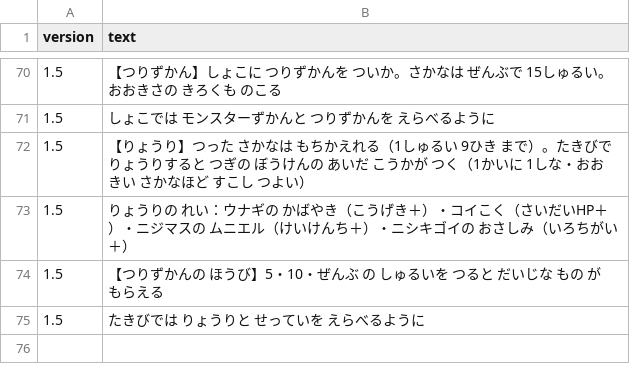
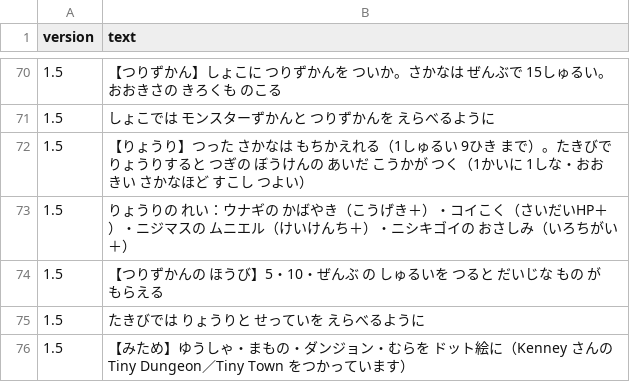
Before and after one commit to tw4706/NakamaDugeon, a CSV file: Roguelike/data/Updates.csv, drawn as a sheet; only a part is shown, gaps mark what is left out; the diff names each change by its address in the sheet, - before the commit and + after, or states it on an @@ line.

```diff
--- a/Roguelike/data/Updates.csv
+++ b/Roguelike/data/Updates.csv
+row 76: 1.5 | 【みため】ゆうしゃ・まもの・ダンジョン・むらを ドット絵に（Kenney さんの Tiny Dungeon／Tiny Town をつかっています）
```
Also changed, not shown: 5 other files.
